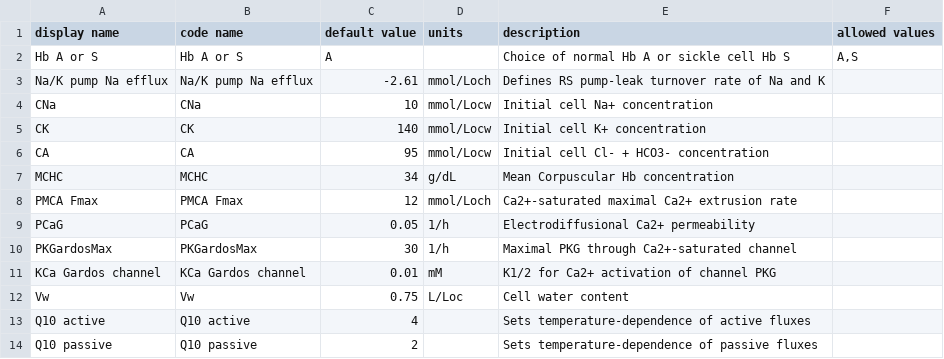
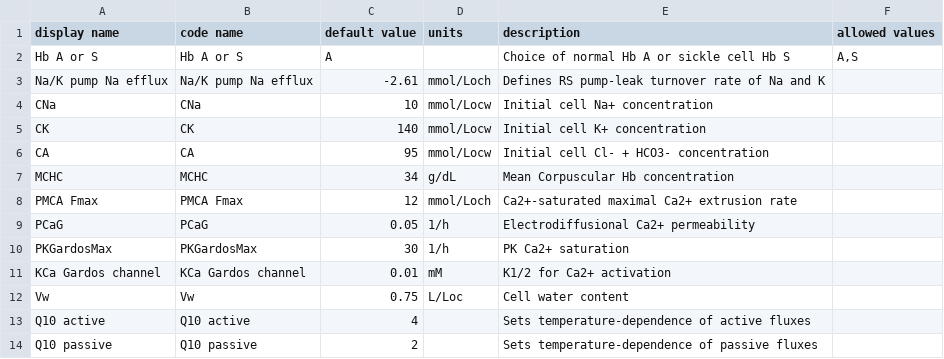
Before and after one commit to sdrogers/redcellmodeljava, a CSV file: RedBloodCellModel/src/SettingFiles/RSOptions.csv, drawn as a sheet.

Commit message:
modified RSOptions descriptions

```diff
--- a/RedBloodCellModel/src/SettingFiles/RSOptions.csv
+++ b/RedBloodCellModel/src/SettingFiles/RSOptions.csv
@@ -9,4 +9,4 @@ PMCA Fmax,PMCA Fmax,12,mmol/Loch,Ca2+-saturated maximal Ca2+ extrusion rate,
 PCaG,PCaG,0.05,1/h,Electrodiffusional Ca2+ permeability,
-PKGardosMax,PKGardosMax,30,1/h,Maximal PKG through Ca2+-saturated channel,
-KCa Gardos channel,KCa Gardos channel,0.01,mM,K1/2 for Ca2+ activation of channel PKG,
+PKGardosMax,PKGardosMax,30,1/h,PK Ca2+ saturation,
+KCa Gardos channel,KCa Gardos channel,0.01,mM,K1/2 for Ca2+ activation,
 Vw,Vw,0.75,L/Loc,Cell water content,
```
